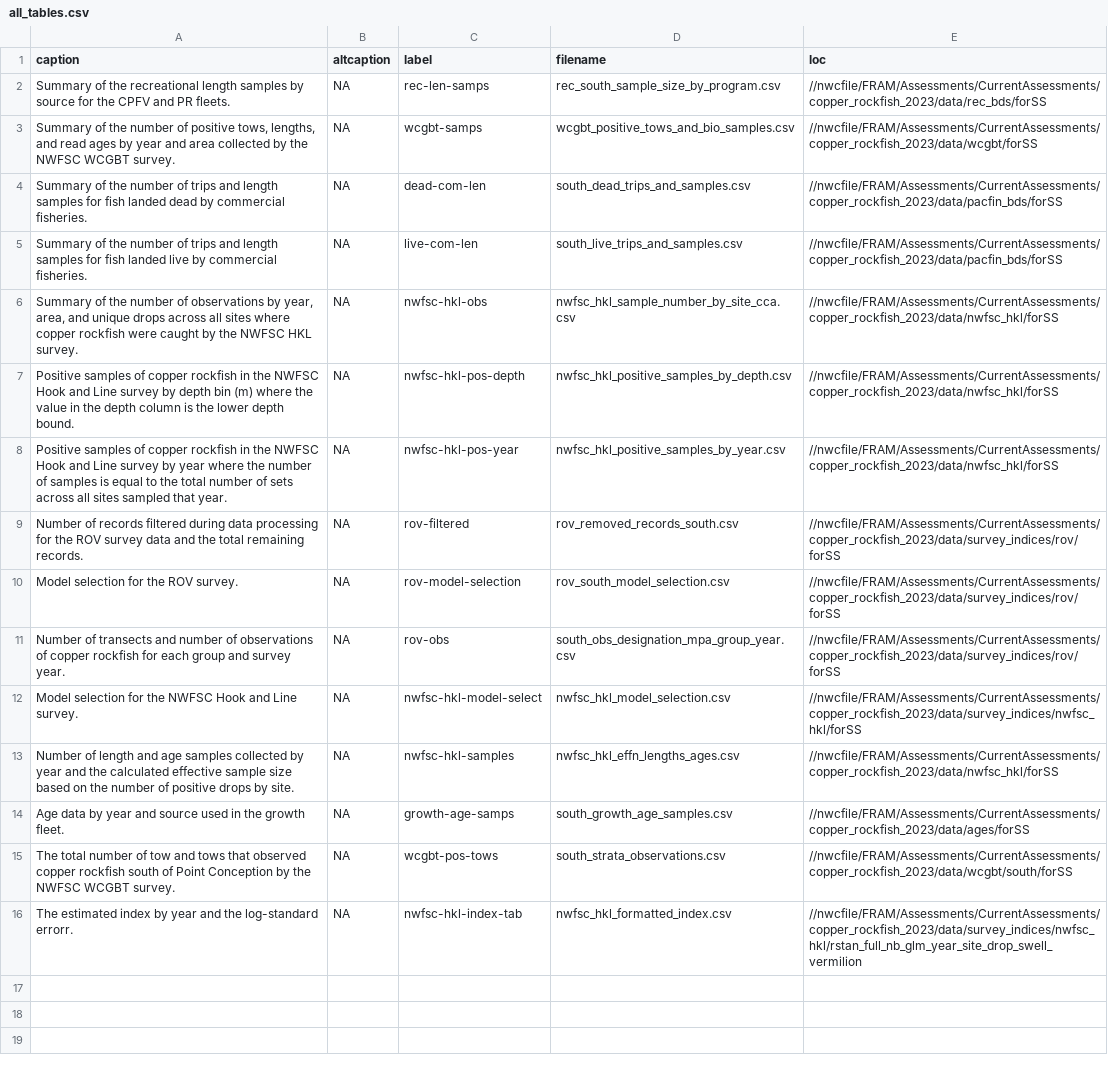
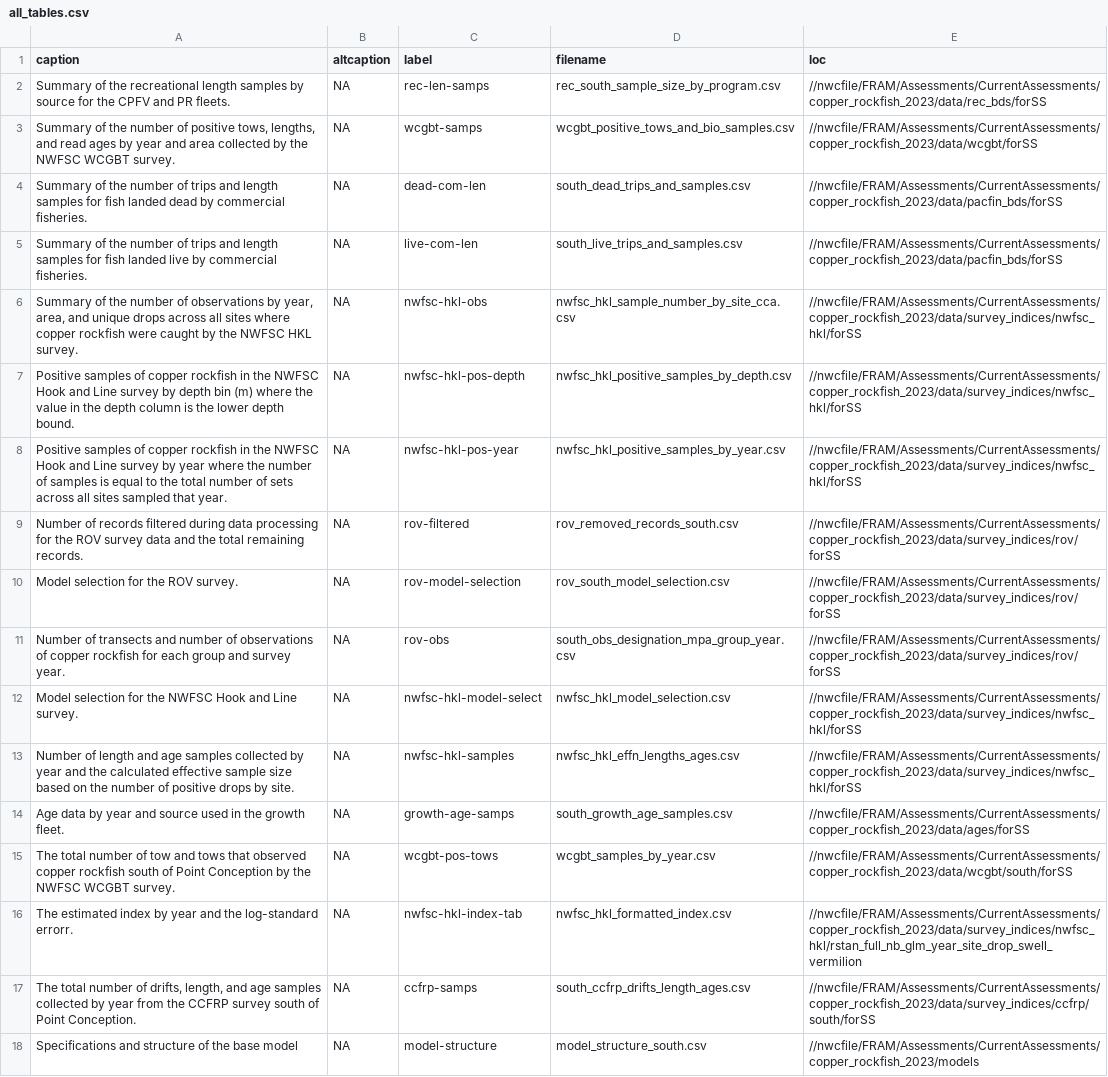
Before and after one commit to pfmc-assessments/copper_rockfish_2023, a CSV file: documents/sca/all_tables.csv, drawn as a sheet.

Commit message:
updated text, added figures and tables

```diff
--- a/documents/sca/all_tables.csv
+++ b/documents/sca/all_tables.csv
@@ -5,5 +5,5 @@ Summary of the number of trips and length samples for fish landed dead by commer
 Summary of the number of trips and length samples for fish landed live by commercial fisheries.,NA,live-com-len,south_live_trips_and_samples.csv,//nwcfile/FRAM/Assessments/CurrentAssessments/copper_rockfish_2023/data/pacfin_bds/forSS
-"Summary of the number of observations by year, area, and unique drops across all sites where copper rockfish were caught by the NWFSC HKL survey.",NA,nwfsc-hkl-obs,nwfsc_hkl_sample_number_by_site_cca.csv,//nwcfile/FRAM/Assessments/CurrentAssessments/copper_rockfish_2023/data/nwfsc_hkl/forSS
-Positive samples of copper rockfish in the NWFSC Hook and Line survey by depth bin (m) where the value in the depth column is the lower depth bound.,NA,nwfsc-hkl-pos-depth,nwfsc_hkl_positive_samples_by_depth.csv,//nwcfile/FRAM/Assessments/CurrentAssessments/copper_rockfish_2023/data/nwfsc_hkl/forSS
-Positive samples of copper rockfish in the NWFSC Hook and Line survey by year where the number of samples is equal to the total number of sets across all sites sampled that year.,NA,nwfsc-hkl-pos-year,nwfsc_hkl_positive_samples_by_year.csv,//nwcfile/FRAM/Assessments/CurrentAssessments/copper_rockfish_2023/data/nwfsc_hkl/forSS
+"Summary of the number of observations by year, area, and unique drops across all sites where copper rockfish were caught by the NWFSC HKL survey.",NA,nwfsc-hkl-obs,nwfsc_hkl_sample_number_by_site_cca.csv,//nwcfile/FRAM/Assessments/CurrentAssessments/copper_rockfish_2023/data/survey_indices/nwfsc_hkl/forSS
+Positive samples of copper rockfish in the NWFSC Hook and Line survey by depth bin (m) where the value in the depth column is the lower depth bound.,NA,nwfsc-hkl-pos-depth,nwfsc_hkl_positive_samples_by_depth.csv,//nwcfile/FRAM/Assessments/CurrentAssessments/copper_rockfish_2023/data/survey_indices/nwfsc_hkl/forSS
+Positive samples of copper rockfish in the NWFSC Hook and Line survey by year where the number of samples is equal to the total number of sets across all sites sampled that year.,NA,nwfsc-hkl-pos-year,nwfsc_hkl_positive_samples_by_year.csv,//nwcfile/FRAM/Assessments/CurrentAssessments/copper_rockfish_2023/data/survey_indices/nwfsc_hkl/forSS
 Number of records filtered during data processing for the ROV survey data and the total remaining records.,NA,rov-filtered,rov_removed_records_south.csv,//nwcfile/FRAM/Assessments/CurrentAssessments/copper_rockfish_2023/data/survey_indices/rov/forSS
@@ -12,5 +12,7 @@ Number of transects and number of observations of copper rockfish for each group
 Model selection for the NWFSC Hook and Line survey.,NA,nwfsc-hkl-model-select,nwfsc_hkl_model_selection.csv,//nwcfile/FRAM/Assessments/CurrentAssessments/copper_rockfish_2023/data/survey_indices/nwfsc_hkl/forSS
-Number of length and age samples collected by year and the calculated effective sample size based on the number of positive drops by site.,NA,nwfsc-hkl-samples,nwfsc_hkl_effn_lengths_ages.csv,//nwcfile/FRAM/Assessments/CurrentAssessments/copper_rockfish_2023/data/nwfsc_hkl/forSS
+Number of length and age samples collected by year and the calculated effective sample size based on the number of positive drops by site.,NA,nwfsc-hkl-samples,nwfsc_hkl_effn_lengths_ages.csv,//nwcfile/FRAM/Assessments/CurrentAssessments/copper_rockfish_2023/data/survey_indices/nwfsc_hkl/forSS
 Age data by year and source used in the growth fleet.,NA,growth-age-samps,south_growth_age_samples.csv,//nwcfile/FRAM/Assessments/CurrentAssessments/copper_rockfish_2023/data/ages/forSS
-The total number of tow and tows that observed copper rockfish south of Point Conception by the NWFSC WCGBT survey.,NA,wcgbt-pos-tows,south_strata_observations.csv,//nwcfile/FRAM/Assessments/CurrentAssessments/copper_rockfish_2023/data/wcgbt/south/forSS
+The total number of tow and tows that observed copper rockfish south of Point Conception by the NWFSC WCGBT survey.,NA,wcgbt-pos-tows,wcgbt_samples_by_year.csv,//nwcfile/FRAM/Assessments/CurrentAssessments/copper_rockfish_2023/data/wcgbt/south/forSS
 The estimated index by year and the log-standard errorr.,NA,nwfsc-hkl-index-tab,nwfsc_hkl_formatted_index.csv,//nwcfile/FRAM/Assessments/CurrentAssessments/copper_rockfish_2023/data/survey_indices/nwfsc_hkl/rstan_full_nb_glm_year_site_drop_swell_vermilion
+"The total number of drifts, length, and age samples collected by year from the CCFRP survey south of Point Conception.",NA,ccfrp-samps,south_ccfrp_drifts_length_ages.csv,//nwcfile/FRAM/Assessments/CurrentAssessments/copper_rockfish_2023/data/survey_indices/ccfrp/south/forSS
+Specifications and structure of the base model,NA,model-structure,model_structure_south.csv,//nwcfile/FRAM/Assessments/CurrentAssessments/copper_rockfish_2023/models
```
Also changed, not shown: 29 other files.
